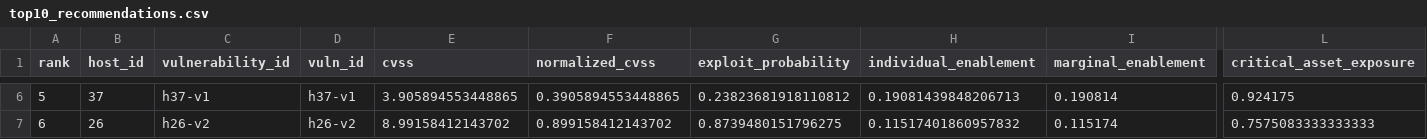
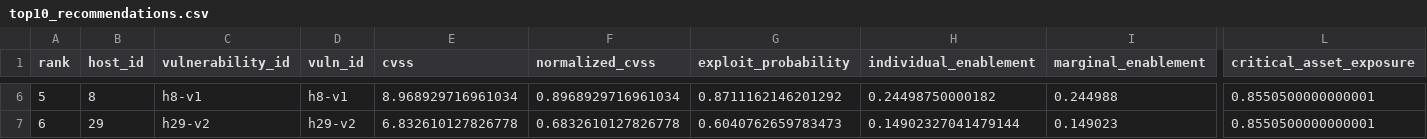
Before and after one commit to Ravindra4158/COC, a CSV file: output/top10_recommendations.csv, drawn as a sheet; only a part is shown, gaps mark what is left out; the diff covers the shown part only; the diff names each change by its address in the sheet, - before the commit and + after, or states it on an @@ line.

```diff
--- a/output/top10_recommendations.csv
+++ b/output/top10_recommendations.csv
-B6 (host_id): 37
+B6 (host_id): 8
-C6 (vulnerability_id): h37-v1
+C6 (vulnerability_id): h8-v1
-D6 (vuln_id): h37-v1
+D6 (vuln_id): h8-v1
-E6 (cvss): 3.905894553448865
+E6 (cvss): 8.968929716961034
-F6 (normalized_cvss): 0.3905894553448865
+F6 (normalized_cvss): 0.8968929716961034
-G6 (exploit_probability): 0.23823681918110812
+G6 (exploit_probability): 0.8711162146201292
-H6 (individual_enablement): 0.19081439848206713
+H6 (individual_enablement): 0.24498750000182
-I6 (marginal_enablement): 0.190814
+I6 (marginal_enablement): 0.244988
-L6 (critical_asset_exposure): 0.924175
+L6 (critical_asset_exposure): 0.8550500000000001
-B7 (host_id): 26
+B7 (host_id): 29
-C7 (vulnerability_id): h26-v2
+C7 (vulnerability_id): h29-v2
-D7 (vuln_id): h26-v2
+D7 (vuln_id): h29-v2
-E7 (cvss): 8.99158412143702
+E7 (cvss): 6.832610127826778
-F7 (normalized_cvss): 0.899158412143702
+F7 (normalized_cvss): 0.6832610127826778
-G7 (exploit_probability): 0.8739480151796275
+G7 (exploit_probability): 0.6040762659783473
-H7 (individual_enablement): 0.11517401860957832
+H7 (individual_enablement): 0.14902327041479144
-I7 (marginal_enablement): 0.115174
+I7 (marginal_enablement): 0.149023
-L7 (critical_asset_exposure): 0.7575083333333333
+L7 (critical_asset_exposure): 0.8550500000000001
```
Also changed, not shown: 167 edited cells elsewhere in this file, output/ranked_vulnerabilities.csv, 25 other files.
